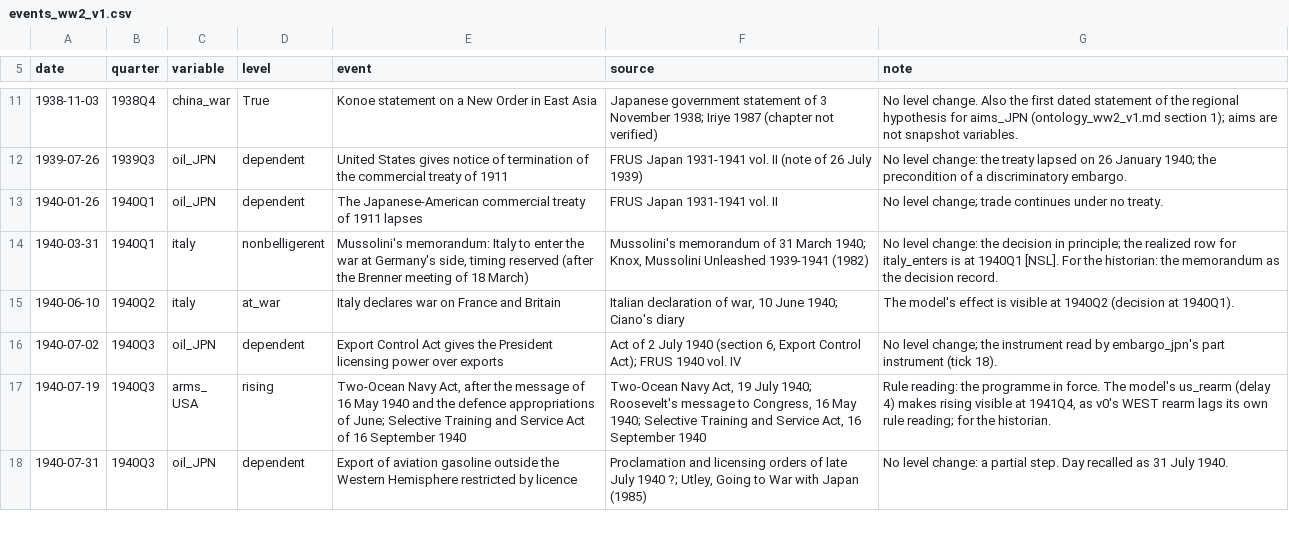
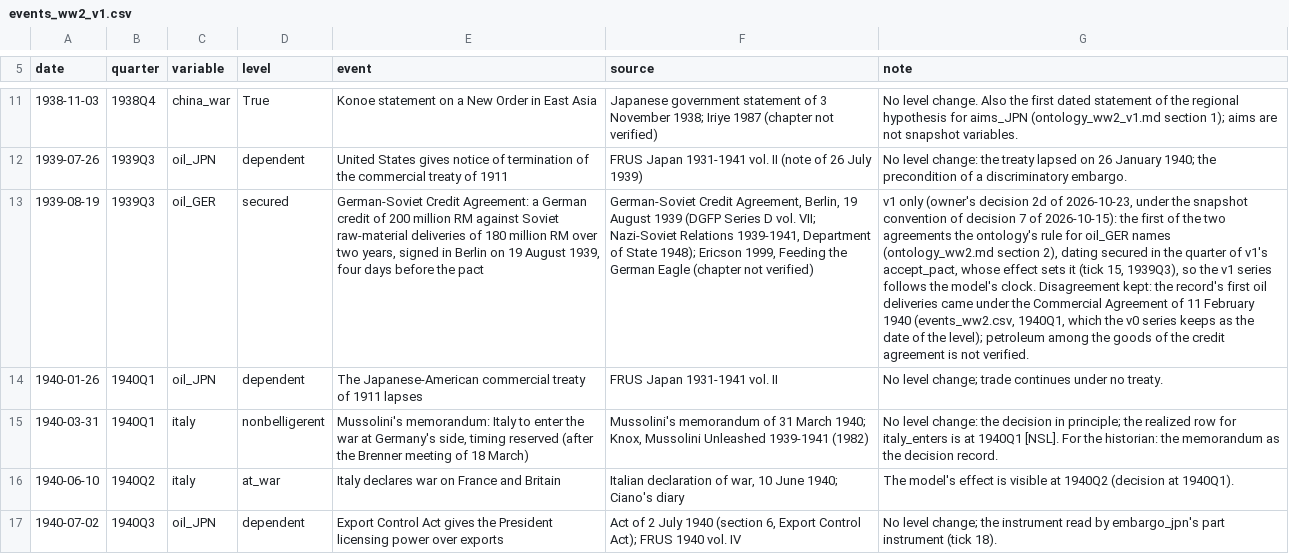
Before and after one commit to khjtony/wave_front, a CSV file: data/ww2/events_ww2_v1.csv, drawn as a sheet; only a part is shown, gaps mark what is left out; the shorter side is filled out with more unchanged rows; the diff names each change by its address in the sheet, - before the commit and + after, or states it on an @@ line.

```diff
--- a/data/ww2/events_ww2_v1.csv
+++ b/data/ww2/events_ww2_v1.csv
+row 13: 1939-08-19 | 1939Q3 | oil_GER | secured | German-Soviet Credit Agreement: a German credit of 200 million RM against Soviet raw-material deliveries of 180 million RM over two years, signed in Berlin on 19 August 1939, four days before the pact | German-Soviet Credit Agreement, Berlin, 19 August 1939 (DGFP Series D vol. VII; Nazi-Soviet Relations 1939-1941, Department of State 1948); Ericson 1999, Feeding the German Eagle (chapter not verified) | v1 only (owner's decision 2d of 2026-10-23, under the snapshot convention of decision 7 of 2026-10-15): the first of the two agreements the ontology's rule for oil_GER names (ontology_ww2.md section 2), dating secured in the quarter of v1's accept_pact, whose effect sets it (tick 15, 1939Q3), so the v1 series follows the model's clock. Disagreement kept: the record's first oil deliveries came under the Commercial Agreement of 11 February 1940 (events_ww2.csv, 1940Q1, which the v0 series keeps as the date of the level); petroleum among the goods of the credit agreement is not verified.
```
Also changed, not shown: 37 other files.
